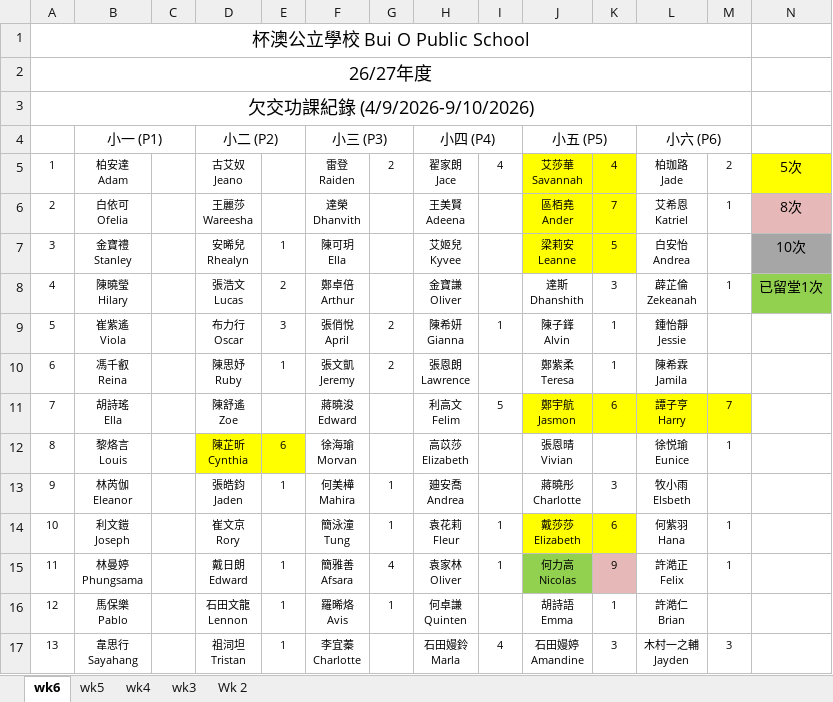
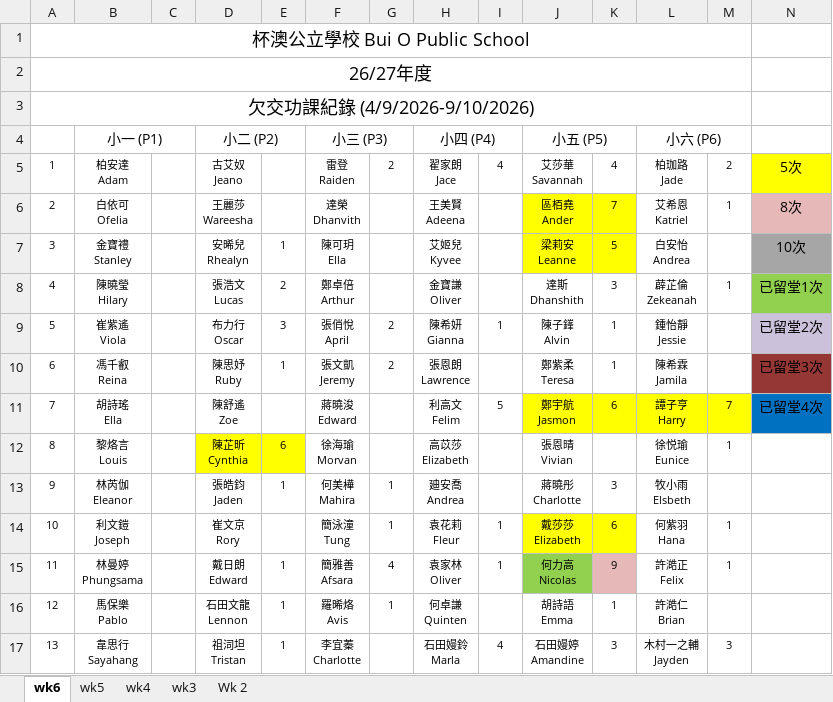
Before and after one commit to cwko-1221/BuiO, an Excel workbook: homework-app/templates/summary-t1.xlsx, sheet wk6, drawn as a sheet; only a part is shown; values as stored, in another font and other column widths than the file's, no borders; the diff names each change by its address in the sheet, - before the commit and + after, or states it on an @@ line.

Commit message:
Add persistent weekly homework reports and escalation actions

```diff
--- a/homework-app/templates/summary-t1.xlsx (sheet wk6)
+++ b/homework-app/templates/summary-t1.xlsx (sheet wk6)
-J5:K5 fill: #FFFF00
+J5:K5 fill: none
-N9: (empty)
+N9: 已留堂2次
-N9 fill: none
+N9 fill: #CCC1DA
-N10: (empty)
+N10: 已留堂3次
-N10 fill: none
+N10 fill: #953735
-N11: (empty)
+N11: 已留堂4次
-N11 fill: none
+N11 fill: #0070C0
```
Also changed, not shown: 15 other files.
